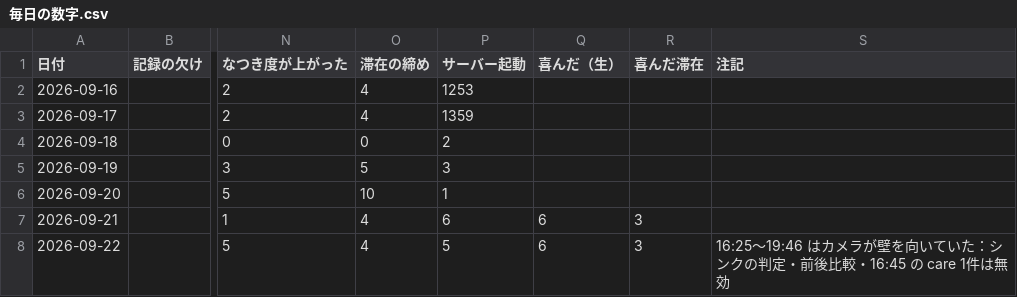
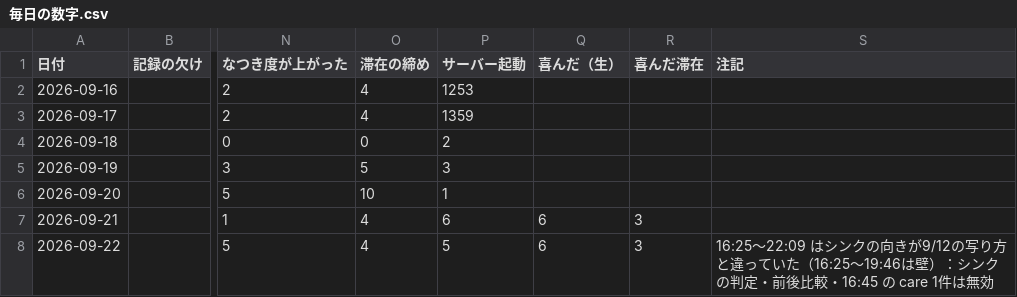
Before and after one commit to kengiftology/arigato, a CSV file: docs/毎日の数字.csv, drawn as a sheet; only a part is shown, gaps mark what is left out; the diff names each change by its address in the sheet, - before the commit and + after, or states it on an @@ line.

```diff
--- a/docs/毎日の数字.csv
+++ b/docs/毎日の数字.csv
-S8 (注記): 16:25〜19:46 はカメラが壁を向いていた：シンク…
+S8 (注記): 16:25〜22:09 はシンクの向きが9/12の写り方と違っていた（16:25〜19:46は壁）：シンク…
```
